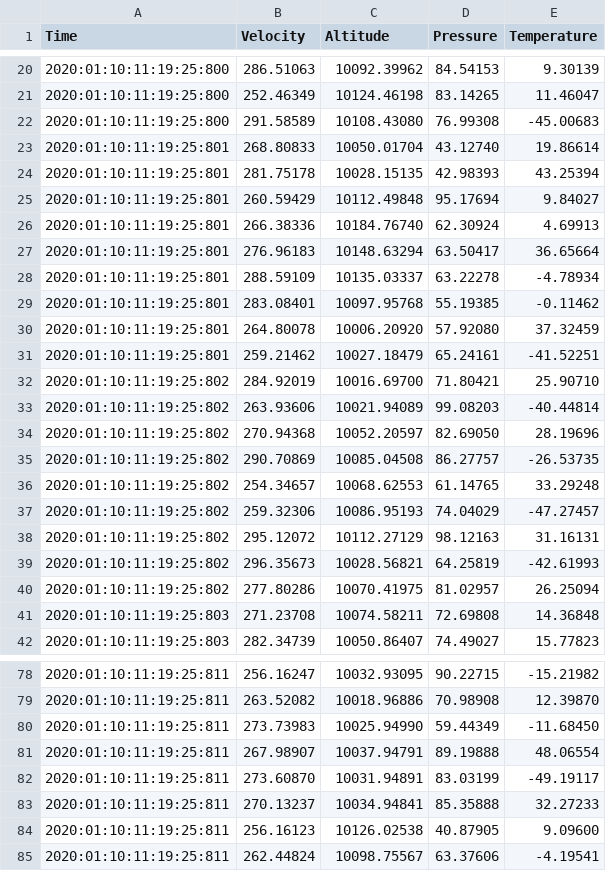
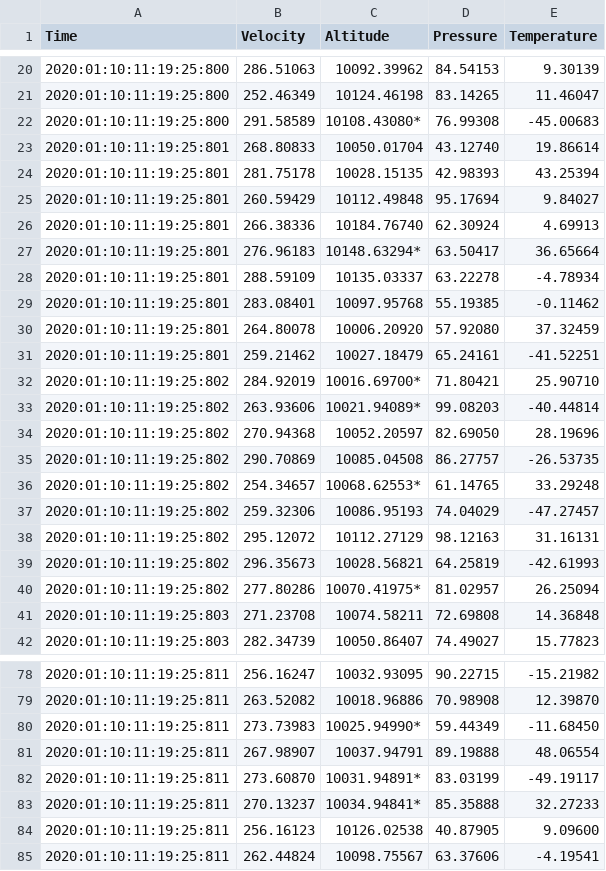
Before and after one commit to joxon/hello-java, a CSV file: data/swe264p_lab1/OutputB.csv, drawn as a sheet; only a part is shown, gaps mark what is left out; the diff covers the shown part only.

Commit message:
Added asterisks for OutputB

```diff
--- a/data/swe264p_lab1/OutputB.csv
+++ b/data/swe264p_lab1/OutputB.csv
@@ -21,3 +21,3 @@ Time,Velocity,Altitude,Pressure,Temperature
 2020:01:10:11:19:25:800,252.46349,10124.46198,83.14265,11.46047
-2020:01:10:11:19:25:800,291.58589,10108.43080,76.99308,-45.00683
+2020:01:10:11:19:25:800,291.58589,10108.43080*,76.99308,-45.00683
 2020:01:10:11:19:25:801,268.80833,10050.01704,43.12740,19.86614
@@ -26,3 +26,3 @@ Time,Velocity,Altitude,Pressure,Temperature
 2020:01:10:11:19:25:801,266.38336,10184.76740,62.30924,4.69913
-2020:01:10:11:19:25:801,276.96183,10148.63294,63.50417,36.65664
+2020:01:10:11:19:25:801,276.96183,10148.63294*,63.50417,36.65664
 2020:01:10:11:19:25:801,288.59109,10135.03337,63.22278,-4.78934
@@ -31,7 +31,7 @@ Time,Velocity,Altitude,Pressure,Temperature
 2020:01:10:11:19:25:801,259.21462,10027.18479,65.24161,-41.52251
-2020:01:10:11:19:25:802,284.92019,10016.69700,71.80421,25.90710
-2020:01:10:11:19:25:802,263.93606,10021.94089,99.08203,-40.44814
+2020:01:10:11:19:25:802,284.92019,10016.69700*,71.80421,25.90710
+2020:01:10:11:19:25:802,263.93606,10021.94089*,99.08203,-40.44814
 2020:01:10:11:19:25:802,270.94368,10052.20597,82.69050,28.19696
 2020:01:10:11:19:25:802,290.70869,10085.04508,86.27757,-26.53735
-2020:01:10:11:19:25:802,254.34657,10068.62553,61.14765,33.29248
+2020:01:10:11:19:25:802,254.34657,10068.62553*,61.14765,33.29248
 2020:01:10:11:19:25:802,259.32306,10086.95193,74.04029,-47.27457
@@ -39,3 +39,3 @@ Time,Velocity,Altitude,Pressure,Temperature
 2020:01:10:11:19:25:802,296.35673,10028.56821,64.25819,-42.61993
-2020:01:10:11:19:25:802,277.80286,10070.41975,81.02957,26.25094
+2020:01:10:11:19:25:802,277.80286,10070.41975*,81.02957,26.25094
 2020:01:10:11:19:25:803,271.23708,10074.58211,72.69808,14.36848
@@ -79,6 +79,6 @@ Time,Velocity,Altitude,Pressure,Temperature
 2020:01:10:11:19:25:811,263.52082,10018.96886,70.98908,12.39870
-2020:01:10:11:19:25:811,273.73983,10025.94990,59.44349,-11.68450
+2020:01:10:11:19:25:811,273.73983,10025.94990*,59.44349,-11.68450
 2020:01:10:11:19:25:811,267.98907,10037.94791,89.19888,48.06554
-2020:01:10:11:19:25:811,273.60870,10031.94891,83.03199,-49.19117
-2020:01:10:11:19:25:811,270.13237,10034.94841,85.35888,32.27233
+2020:01:10:11:19:25:811,273.60870,10031.94891*,83.03199,-49.19117
+2020:01:10:11:19:25:811,270.13237,10034.94841*,85.35888,32.27233
 2020:01:10:11:19:25:811,256.16123,10126.02538,40.87905,9.09600
```
Also changed, not shown: 12 edited cells elsewhere in this file, 2 other files.
